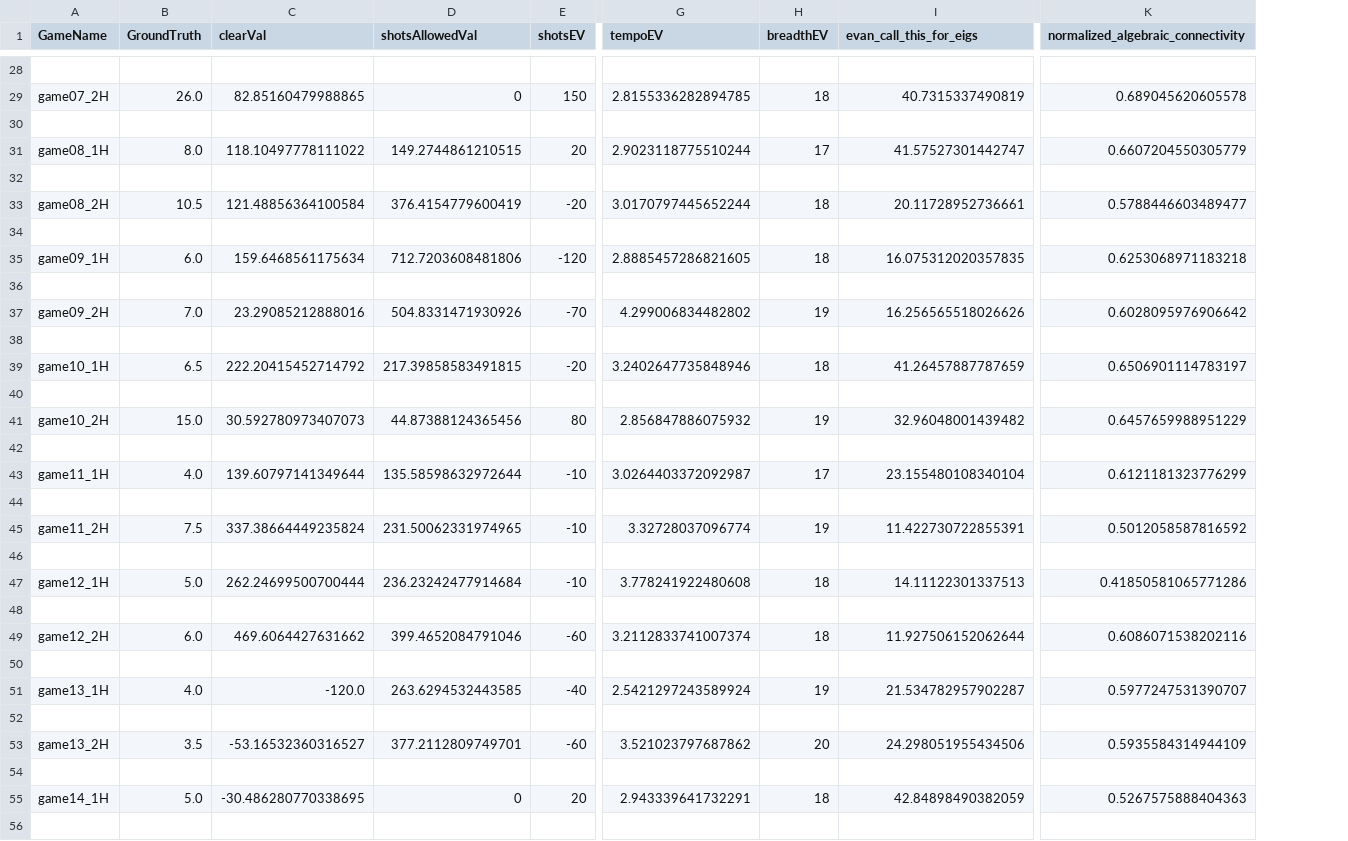
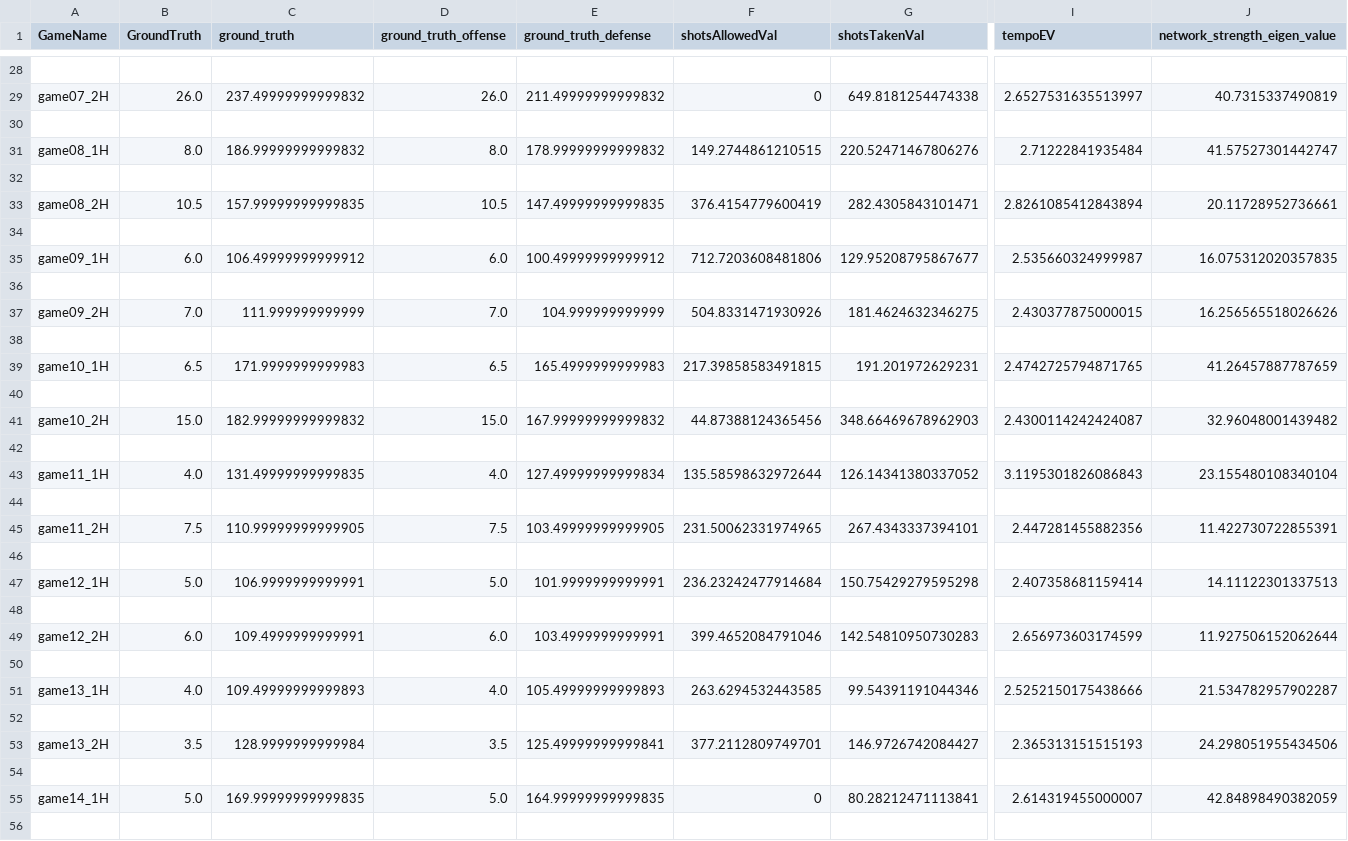
Before and after one commit to suntzuisafterU/MCM2020, a CSV file: 2020_Weekend1_Problems/2020_Problem_D_DATA/data/groundtruths/game_Huskies_metricdata.csv, drawn as a sheet; only a part is shown, gaps mark what is left out; removed rows and columns are numbered as before the commit, all else as after; the diff covers the shown part only; the diff names each change by its address in the sheet, - before the commit and + after, or states it on an @@ line.

```diff
--- a/2020_Weekend1_Problems/2020_Problem_D_DATA/data/groundtruths/game_Huskies_metricdata.csv
+++ b/2020_Weekend1_Problems/2020_Problem_D_DATA/data/groundtruths/game_Huskies_metricdata.csv
+column D (ground_truth_offense), rows 29-55: 26.0 |  | 8.0 |  | 10.5 |  | 6.0 |  | 7.0 |  | 6.5 |  | 15.0 |  | 4.0 |  | 7.5 |  | 5.0 |  | 6.0 |  | 4.0 |  | 3.5 |  | 5.0
+column E (ground_truth_defense), rows 29-55: 211.49999999999832 |  | 178.99999999999832 |  | 147.49999999999835 |  | 100.49999999999912 |  | 104.999999999999 |  | 165.4999999999983 |  | 167.99999999999832 |  | 127.49999999999834 |  | 103.49999999999905 |  | 101.9999999999991 |  | 103.4999999999991 |  | 105.49999999999893 |  | 125.49999999999841 |  | 164.99999999999835
-column E (shotsEV), rows 29-55: 150 |  | 20 |  | -20 |  | -120 |  | -70 |  | -20 |  | 80 |  | -10 |  | -10 |  | -10 |  | -60 |  | -40 |  | -60 |  | 20
+column G (shotsTakenVal), rows 29-55: 649.8181254474338 |  | 220.52471467806276 |  | 282.4305843101471 |  | 129.95208795867677 |  | 181.4624632346275 |  | 191.201972629231 |  | 348.66469678962903 |  | 126.14341380337052 |  | 267.4343337394101 |  | 150.75429279595298 |  | 142.54810950730283 |  | 99.54391191044346 |  | 146.9726742084427 |  | 80.28212471113841
-column H (breadthEV), rows 29-55: 18 |  | 17 |  | 18 |  | 18 |  | 19 |  | 18 |  | 19 |  | 17 |  | 19 |  | 18 |  | 18 |  | 19 |  | 20 |  | 18
-column K, row 1: normalized_algebraic_connectivity; rows 29-55: 0.689045620605578 |  | 0.6607204550305779 |  | 0.5788446603489477 |  | 0.6253068971183218 |  | 0.6028095976906642 |  | 0.6506901114783197 |  | 0.6457659988951229 |  | 0.6121181323776299 |  | 0.5012058587816592 |  | 0.41850581065771286 |  | 0.6086071538202116 |  | 0.5977247531390707 |  | 0.5935584314944109 |  | 0.5267575888404363
-C1: clearVal
+C1: ground_truth
-J1: evan_call_this_for_eigs
+J1: network_strength_eigen_value
-C29 (ground_truth): 82.85160479988865
+C29 (ground_truth): 237.49999999999832
-I29 (tempoEV): 2.8155336282894785
+I29 (tempoEV): 2.6527531635513997
-C31 (ground_truth): 118.10497778111022
+C31 (ground_truth): 186.99999999999832
-I31 (tempoEV): 2.9023118775510244
+I31 (tempoEV): 2.71222841935484
-C33 (ground_truth): 121.48856364100584
+C33 (ground_truth): 157.99999999999835
-I33 (tempoEV): 3.0170797445652244
+I33 (tempoEV): 2.8261085412843894
-C35 (ground_truth): 159.6468561175634
+C35 (ground_truth): 106.49999999999912
-I35 (tempoEV): 2.8885457286821605
+I35 (tempoEV): 2.535660324999987
-C37 (ground_truth): 23.29085212888016
+C37 (ground_truth): 111.999999999999
-I37 (tempoEV): 4.299006834482802
+I37 (tempoEV): 2.430377875000015
-C39 (ground_truth): 222.20415452714792
+C39 (ground_truth): 171.9999999999983
-I39 (tempoEV): 3.2402647735848946
+I39 (tempoEV): 2.4742725794871765
-C41 (ground_truth): 30.592780973407073
+C41 (ground_truth): 182.99999999999832
-I41 (tempoEV): 2.856847886075932
+I41 (tempoEV): 2.4300114242424087
-C43 (ground_truth): 139.60797141349644
+C43 (ground_truth): 131.49999999999835
-I43 (tempoEV): 3.0264403372092987
+I43 (tempoEV): 3.1195301826086843
-C45 (ground_truth): 337.38664449235824
+C45 (ground_truth): 110.99999999999905
-I45 (tempoEV): 3.32728037096774
+I45 (tempoEV): 2.447281455882356
-C47 (ground_truth): 262.24699500700444
+C47 (ground_truth): 106.9999999999991
-I47 (tempoEV): 3.778241922480608
+I47 (tempoEV): 2.407358681159414
-C49 (ground_truth): 469.6064427631662
+C49 (ground_truth): 109.4999999999991
-I49 (tempoEV): 3.2112833741007374
+I49 (tempoEV): 2.656973603174599
-C51 (ground_truth): -120.0
+C51 (ground_truth): 109.49999999999893
-I51 (tempoEV): 2.5421297243589924
+I51 (tempoEV): 2.5252150175438666
-C53 (ground_truth): -53.16532360316527
+C53 (ground_truth): 128.9999999999984
-I53 (tempoEV): 3.521023797687862
+I53 (tempoEV): 2.365313151515193
-C55 (ground_truth): -30.486280770338695
+C55 (ground_truth): 169.99999999999835
-I55 (tempoEV): 2.943339641732291
+I55 (tempoEV): 2.614319455000007
```
Also changed, not shown: 122 edited cells elsewhere in this file, 1 other file.
